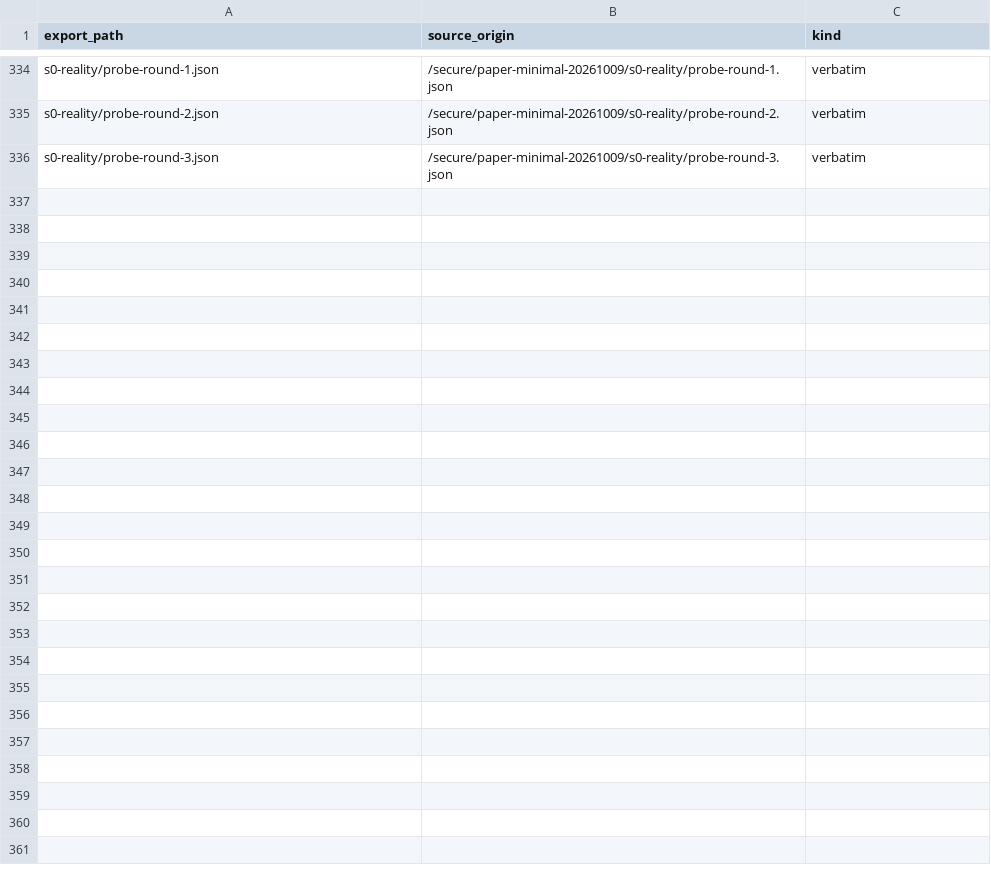
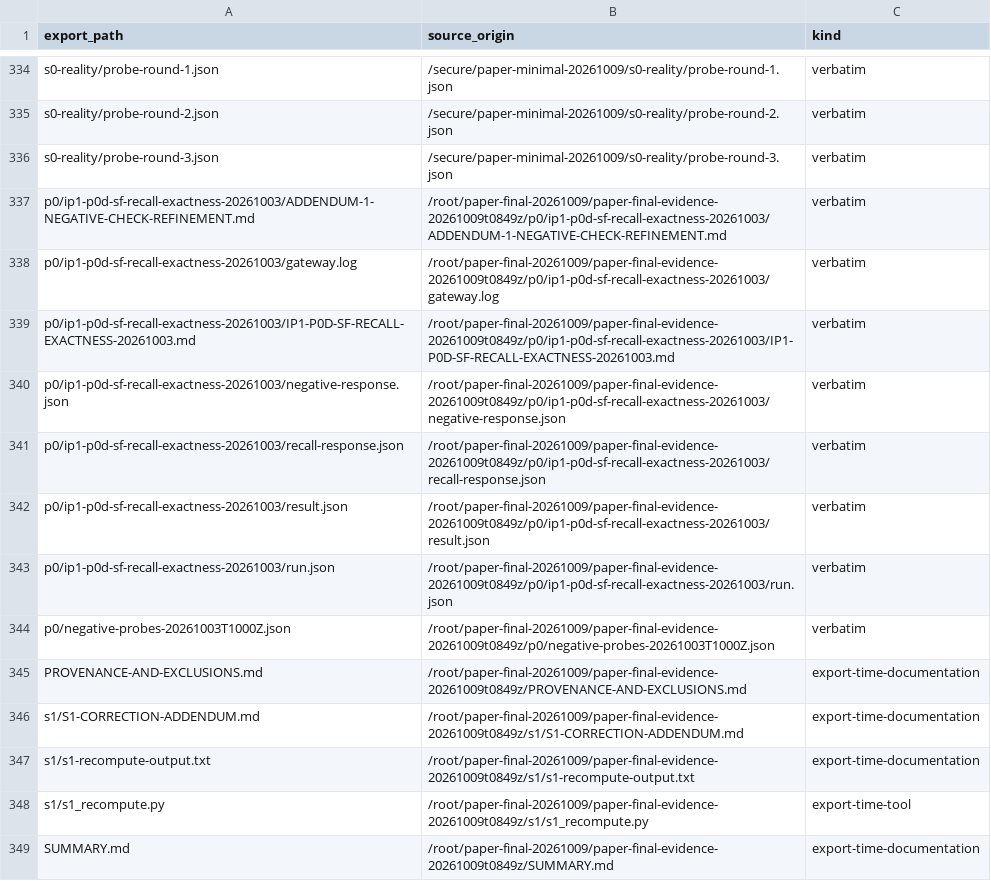
Before and after one commit to 13-pieces-teen/confidential-computing-zoo, a TSV file: cczoo/agent-cc/documents_ly/paper-results-20261009/ip1/MANIFEST.tsv, drawn as a sheet; only a part is shown, gaps mark what is left out.

```diff
--- a/cczoo/agent-cc/documents_ly/paper-results-20261009/ip1/MANIFEST.tsv
+++ b/cczoo/agent-cc/documents_ly/paper-results-20261009/ip1/MANIFEST.tsv
@@ -336 +336,14 @@ s0-reality/probe-round-2.json	/secure/paper-minimal-20261009/s0-reality/probe-ro
 s0-reality/probe-round-3.json	/secure/paper-minimal-20261009/s0-reality/probe-round-3.json	verbatim
+p0/ip1-p0d-sf-recall-exactness-20261003/ADDENDUM-1-NEGATIVE-CHECK-REFINEMENT.md	/root/paper-final-20261009/paper-final-evidence-20261009t0849z/p0/ip1-p0d-sf-recall-exactness-20261003/ADDENDUM-1-NEGATIVE-CHECK-REFINEMENT.md	verbatim
+p0/ip1-p0d-sf-recall-exactness-20261003/gateway.log	/root/paper-final-20261009/paper-final-evidence-20261009t0849z/p0/ip1-p0d-sf-recall-exactness-20261003/gateway.log	verbatim
+p0/ip1-p0d-sf-recall-exactness-20261003/IP1-P0D-SF-RECALL-EXACTNESS-20261003.md	/root/paper-final-20261009/paper-final-evidence-20261009t0849z/p0/ip1-p0d-sf-recall-exactness-20261003/IP1-P0D-SF-RECALL-EXACTNESS-20261003.md	verbatim
+p0/ip1-p0d-sf-recall-exactness-20261003/negative-response.json	/root/paper-final-20261009/paper-final-evidence-20261009t0849z/p0/ip1-p0d-sf-recall-exactness-20261003/negative-response.json	verbatim
+p0/ip1-p0d-sf-recall-exactness-20261003/recall-response.json	/root/paper-final-20261009/paper-final-evidence-20261009t0849z/p0/ip1-p0d-sf-recall-exactness-20261003/recall-response.json	verbatim
+p0/ip1-p0d-sf-recall-exactness-20261003/result.json	/root/paper-final-20261009/paper-final-evidence-20261009t0849z/p0/ip1-p0d-sf-recall-exactness-20261003/result.json	verbatim
+p0/ip1-p0d-sf-recall-exactness-20261003/run.json	/root/paper-final-20261009/paper-final-evidence-20261009t0849z/p0/ip1-p0d-sf-recall-exactness-20261003/run.json	verbatim
+p0/negative-probes-20261003T1000Z.json	/root/paper-final-20261009/paper-final-evidence-20261009t0849z/p0/negative-probes-20261003T1000Z.json	verbatim
+PROVENANCE-AND-EXCLUSIONS.md	/root/paper-final-20261009/paper-final-evidence-20261009t0849z/PROVENANCE-AND-EXCLUSIONS.md	export-time-documentation
+s1/S1-CORRECTION-ADDENDUM.md	/root/paper-final-20261009/paper-final-evidence-20261009t0849z/s1/S1-CORRECTION-ADDENDUM.md	export-time-documentation
+s1/s1-recompute-output.txt	/root/paper-final-20261009/paper-final-evidence-20261009t0849z/s1/s1-recompute-output.txt	export-time-documentation
+s1/s1_recompute.py	/root/paper-final-20261009/paper-final-evidence-20261009t0849z/s1/s1_recompute.py	export-time-tool
+SUMMARY.md	/root/paper-final-20261009/paper-final-evidence-20261009t0849z/SUMMARY.md	export-time-documentation
```
Also changed, not shown: 16 other files.
